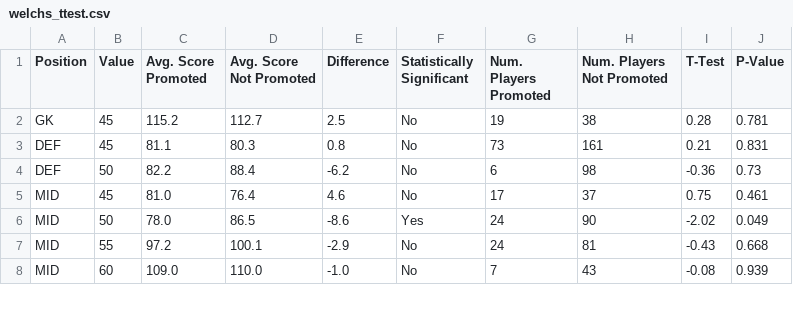
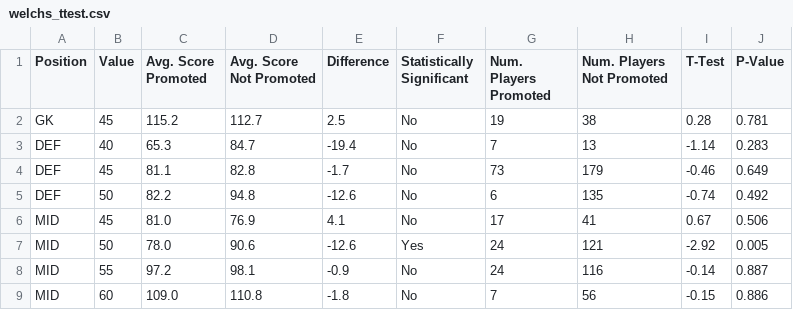
Before and after one commit to EdwardAnalytics/fpl-championship-analysis, a CSV file: data/analysis/welchs_ttest.csv, drawn as a sheet; only a part is shown; the diff covers the shown part only.

```diff
--- a/data/analysis/welchs_ttest.csv
+++ b/data/analysis/welchs_ttest.csv
@@ -2,7 +2,8 @@ Position,Value,Avg. Score Promoted,Avg. Score Not Promoted,Difference,Statistica
 GK,45,115.2,112.7,2.5,No,19,38,0.28,0.781
-DEF,45,81.1,80.3,0.8,No,73,161,0.21,0.831
-DEF,50,82.2,88.4,-6.2,No,6,98,-0.36,0.73
-MID,45,81.0,76.4,4.6,No,17,37,0.75,0.461
-MID,50,78.0,86.5,-8.6,Yes,24,90,-2.02,0.049
-MID,55,97.2,100.1,-2.9,No,24,81,-0.43,0.668
-MID,60,109.0,110.0,-1.0,No,7,43,-0.08,0.939
+DEF,40,65.3,84.7,-19.4,No,7,13,-1.14,0.283
+DEF,45,81.1,82.8,-1.7,No,73,179,-0.46,0.649
+DEF,50,82.2,94.8,-12.6,No,6,135,-0.74,0.492
+MID,45,81.0,76.9,4.1,No,17,41,0.67,0.506
+MID,50,78.0,90.6,-12.6,Yes,24,121,-2.92,0.005
+MID,55,97.2,98.1,-0.9,No,24,116,-0.14,0.887
+MID,60,109.0,110.8,-1.8,No,7,56,-0.15,0.886
```
Also changed, not shown: 10 edited cells elsewhere in this file, 8 other files.
